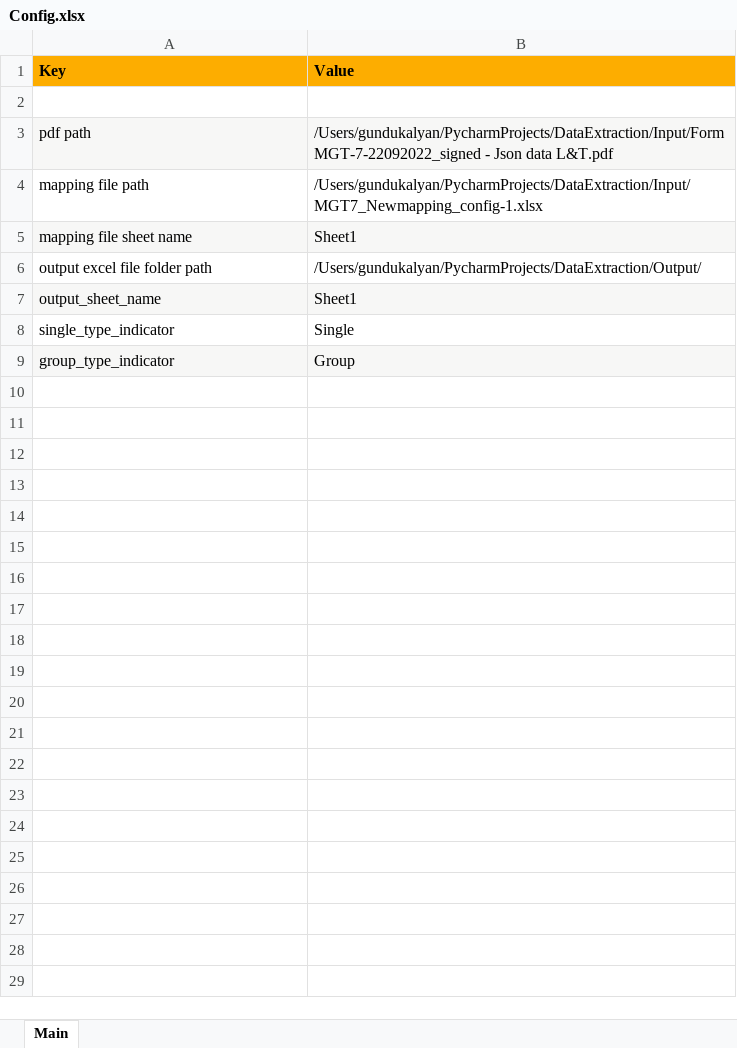
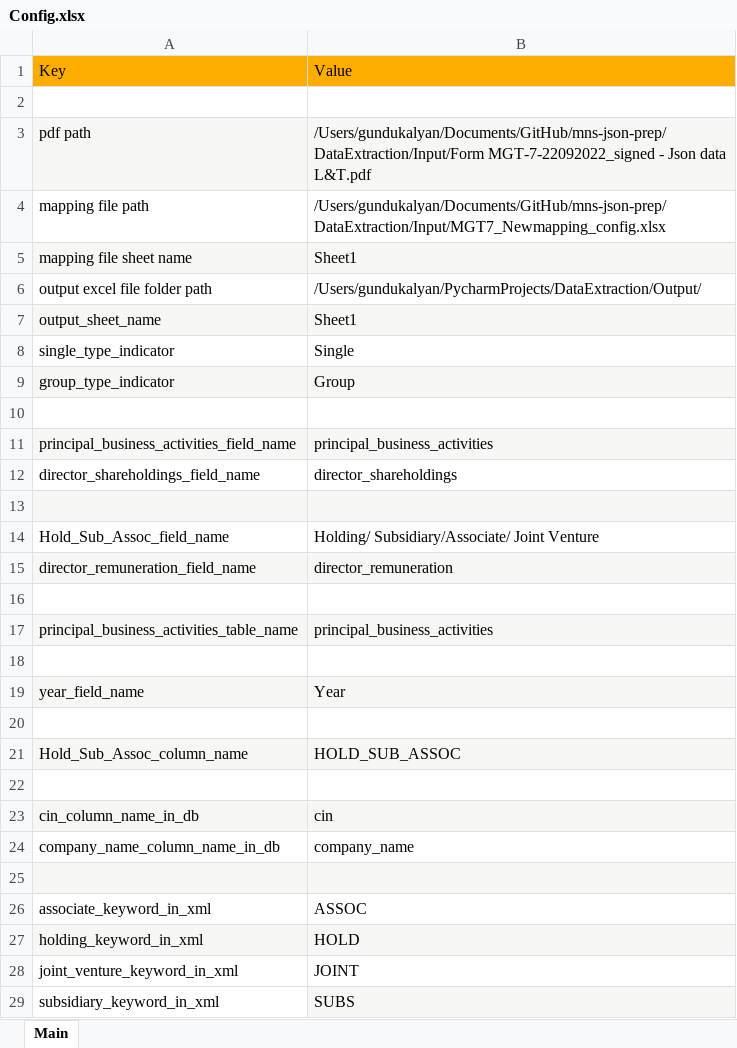
Before and after one commit to rbhattad31/mns-json-prep, an Excel workbook: DataExtraction/Input/Config.xlsx, sheet Main, drawn as a sheet; values as stored, in another font and other column widths than the file's, no borders; the diff names each change by its address in the sheet, - before the commit and + after, or states it on an @@ line.

```diff
--- a/DataExtraction/Input/Config.xlsx (sheet Main)
+++ b/DataExtraction/Input/Config.xlsx (sheet Main)
-A1:B1 bold: on
+A1:B1 bold: off
-B3: /Users/gundukalyan/PycharmProjects/DataExtraction/Input/Form MGT-7-22092022_signed -…
+B3: /Users/gundukalyan/Documents/GitHub/mns-json-prep/DataExtraction/Input/Form MGT-7-22092022_signed -…
-B4: /Users/gundukalyan/PycharmProjects/DataExtraction/Input/MGT7_Newmapping_config-1.xlsx
+B4: /Users/gundukalyan/Documents/GitHub/mns-json-prep/DataExtraction/Input/MGT7_Newmapping_config.xlsx
+row 10: (empty)
+row 11: principal_business_activities_field_name | principal_business_activities
+row 12: director_shareholdings_field_name | director_shareholdings
+row 13: (empty)
+row 14: Hold_Sub_Assoc_field_name | Holding/ Subsidiary/Associate/ Joint Venture
+row 15: director_remuneration_field_name | director_remuneration
+row 16: (empty)
+row 17: principal_business_activities_table_name | principal_business_activities
+row 18: (empty)
+row 19: year_field_name | Year
+row 20: (empty)
+row 21: Hold_Sub_Assoc_column_name | HOLD_SUB_ASSOC
+row 22: (empty)
+row 23: cin_column_name_in_db | cin
+row 24: company_name_column_name_in_db | company_name
+row 25: (empty)
+row 26: associate_keyword_in_xml | ASSOC
+row 27: holding_keyword_in_xml | HOLD
+row 28: joint_venture_keyword_in_xml | JOINT
+row 29: subsidiary_keyword_in_xml | SUBS
```
Also changed, not shown: DataExtraction/Input/MGT7_Newmapping_config.xlsx, 4 other files.
